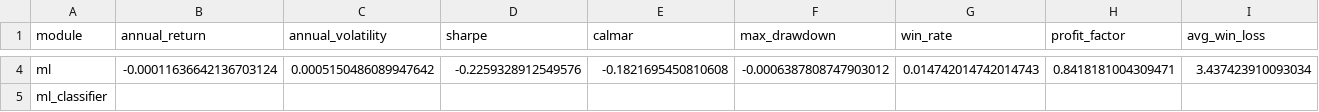
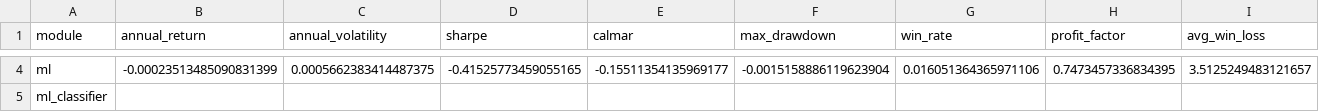
Before and after one commit to feifeican4/cross_market_idio_mr, a CSV file: reports/live/bonus_summary.csv, drawn as a sheet; only a part is shown, gaps mark what is left out; the diff covers the shown part only; the diff names each change by its address in the sheet, - before the commit and + after, or states it on an @@ line.

```diff
--- a/reports/live/bonus_summary.csv
+++ b/reports/live/bonus_summary.csv
-B4 (annual_return): -0.00011636642136703124
+B4 (annual_return): -0.00023513485090831399
-C4 (annual_volatility): 0.0005150486089947642
+C4 (annual_volatility): 0.0005662383414487375
-D4 (sharpe): -0.2259328912549576
+D4 (sharpe): -0.41525773459055165
-E4 (calmar): -0.1821695450810608
+E4 (calmar): -0.15511354135969177
-F4 (max_drawdown): -0.0006387808747903012
+F4 (max_drawdown): -0.0015158886119623904
-G4 (win_rate): 0.014742014742014743
+G4 (win_rate): 0.016051364365971106
-H4 (profit_factor): 0.8418181004309471
+H4 (profit_factor): 0.7473457336834395
-I4 (avg_win_loss): 3.437423910093034
+I4 (avg_win_loss): 3.5125249483121657
```
Also changed, not shown: 35 edited cells elsewhere in this file, reports/live/capacity_analysis.csv, reports/live/cost_sensitivity.csv, 26 other files.
